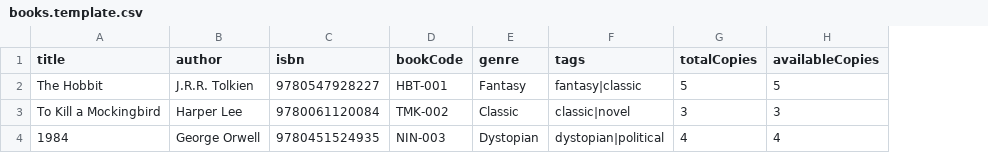
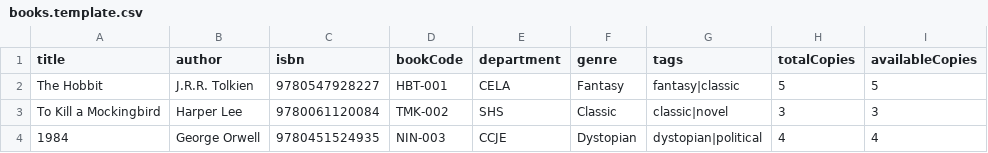
Before and after one commit to Voltriv/LibReport-V.2, a CSV file: Backend/data/books.template.csv, drawn as a sheet; only a part is shown; the diff names each change by its address in the sheet, - before the commit and + after, or states it on an @@ line.

```diff
--- a/Backend/data/books.template.csv
+++ b/Backend/data/books.template.csv
+column E (department), rows 2-4: CELA | SHS | CCJE
```
Also changed, not shown: Backend/data/books.covers.csv, 6 other files.
